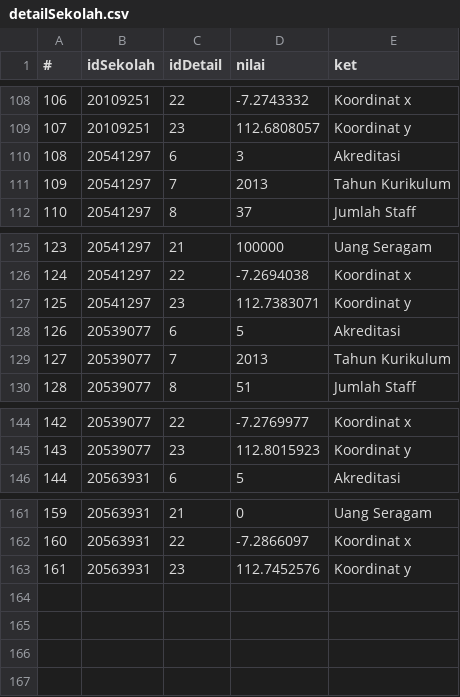
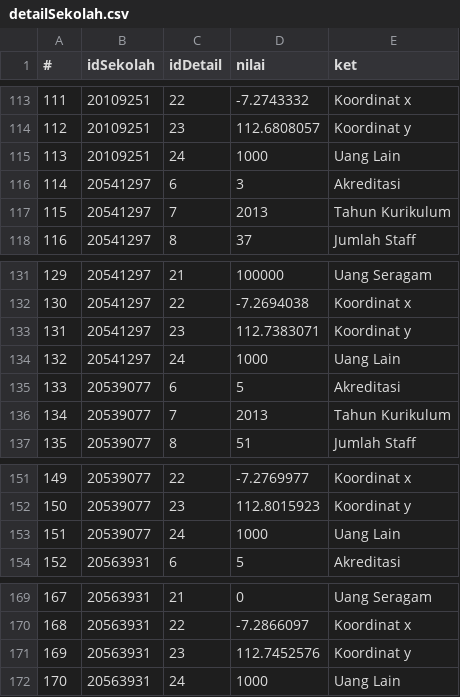
Before and after one commit to yusufwira/spk_backend, a CSV file: DummyData/detailSekolah.csv, drawn as a sheet; only a part is shown, gaps mark what is left out; the diff covers the shown part only; the diff names each change by its address in the sheet, - before the commit and + after, or states it on an @@ line.

```diff
--- a/DummyData/detailSekolah.csv
+++ b/DummyData/detailSekolah.csv
@@ column A (#) renumbered between rows 21 and 171 @@
+row 115: 113 | 20109251 | 24 | 1000 | Uang Lain
+row 134: 132 | 20541297 | 24 | 1000 | Uang Lain
+row 153: 151 | 20539077 | 24 | 1000 | Uang Lain
+row 172: 170 | 20563931 | 24 | 1000 | Uang Lain
```
Also changed, not shown: 5 added rows elsewhere in this file, 2 other files.
